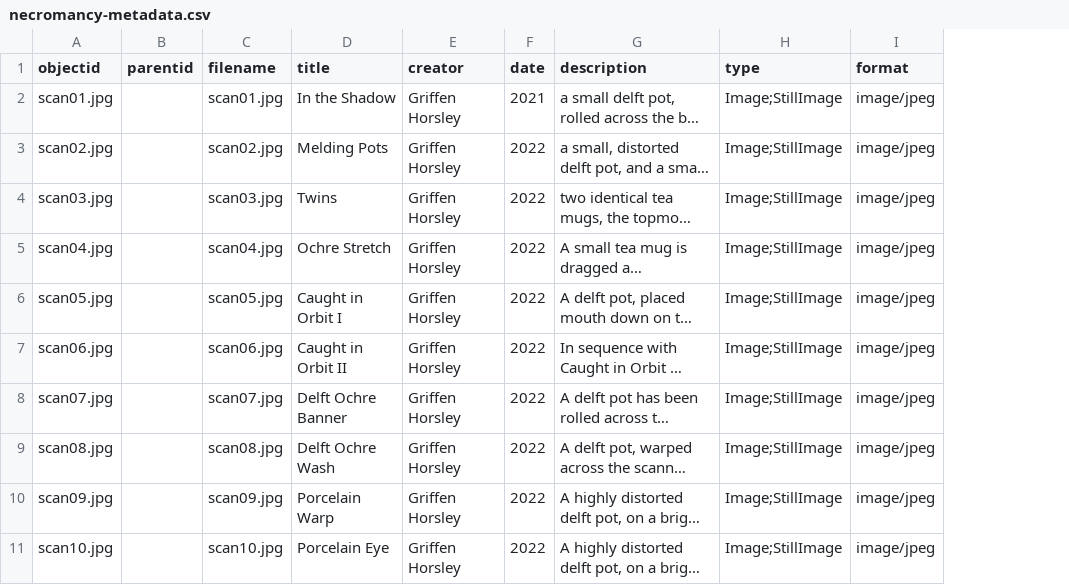
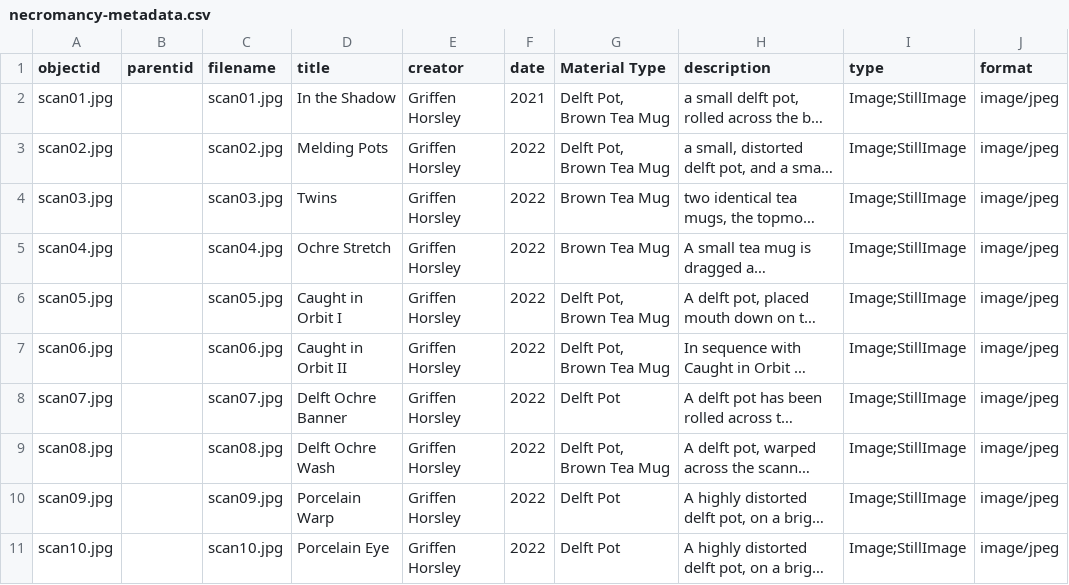
Before and after one commit to Griffeff/cb-necromancy, a CSV file: _data/necromancy-metadata.csv, drawn as a sheet; only a part is shown; long unchanged cells end in …; the diff covers the shown part only; the diff names each change by its address in the sheet, - before the commit and + after, or states it on an @@ line.

```diff
--- a/_data/necromancy-metadata.csv
+++ b/_data/necromancy-metadata.csv
+column G (Material Type), rows 2-11: Delft Pot, Brown Tea Mug | Delft Pot, Brown Tea Mug | Brown Tea Mug | Brown Tea Mug | Delft Pot, Brown Tea Mug | Delft Pot, Brown Tea Mug | Delft Pot | Delft Pot, Brown Tea Mug | Delft Pot | Delft Pot
```
Also changed, not shown: 6 added rows elsewhere in this file.
